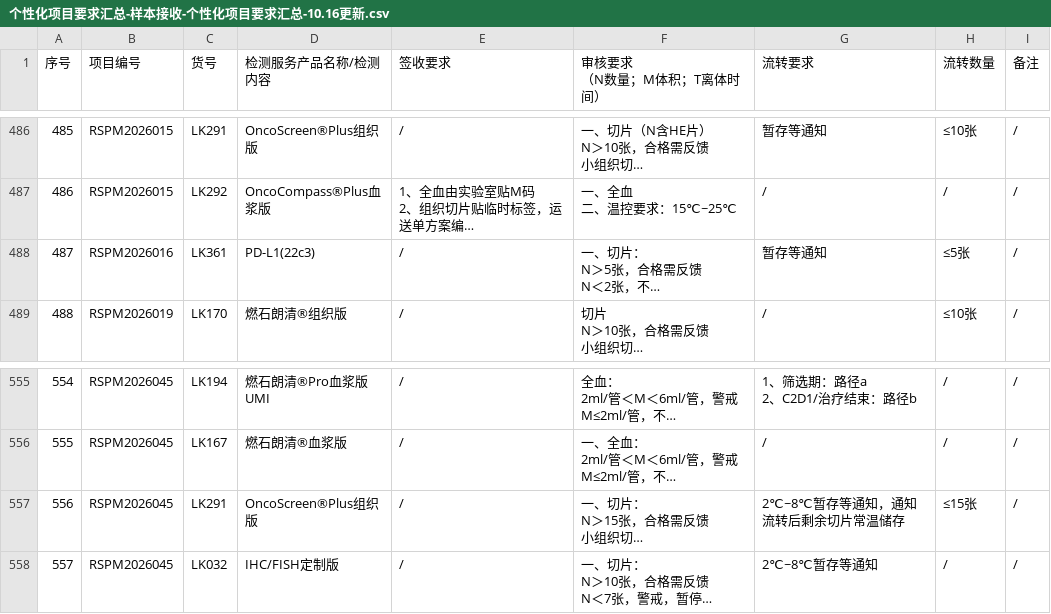
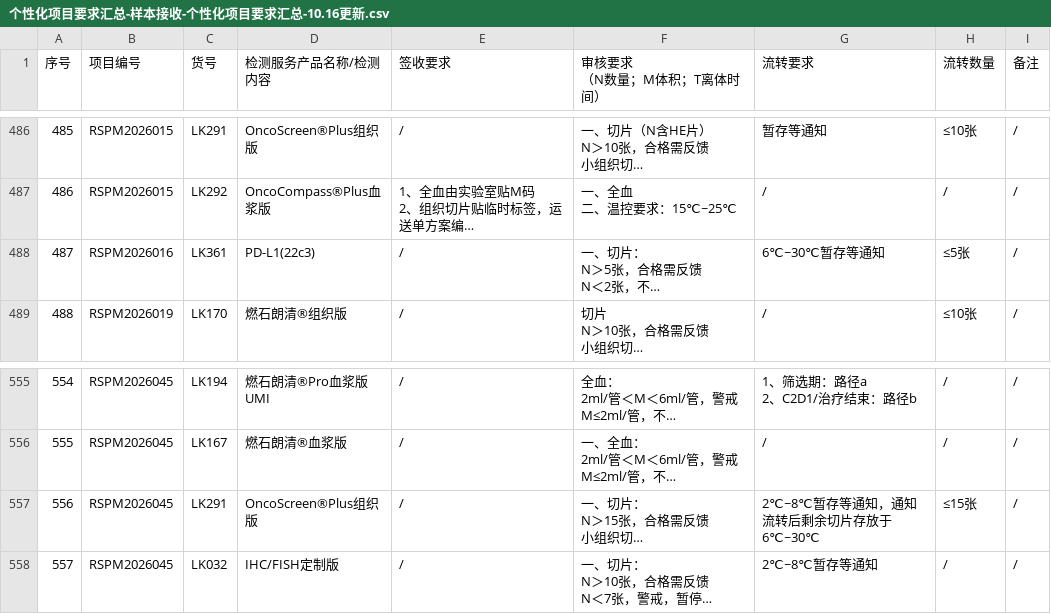
Before and after one commit to sy2924/project-qc-data, a CSV file: 个性化项目要求汇总-样本接收-个性化项目要求汇总-10.16更新.csv, drawn as a sheet; only a part is shown, gaps mark what is left out; long unchanged cells end in …; the diff covers the shown part only; the diff names each change by its address in the sheet, - before the commit and + after, or states it on an @@ line.

```diff
--- a/个性化项目要求汇总-样本接收-个性化项目要求汇总-10.16更新.csv
+++ b/个性化项目要求汇总-样本接收-个性化项目要求汇总-10.16更新.csv
-G488 (流转要求): 暂存等通知
+G488 (流转要求): 6℃~30℃暂存等通知
-G557 (流转要求): 2℃~8℃暂存等通知，通知流转后剩余切片常温储存
+G557 (流转要求): 2℃~8℃暂存等通知，通知流转后剩余切片存放于6℃~30℃
```
Also changed, not shown: 2 added rows and 23 edited cells elsewhere in this file.
